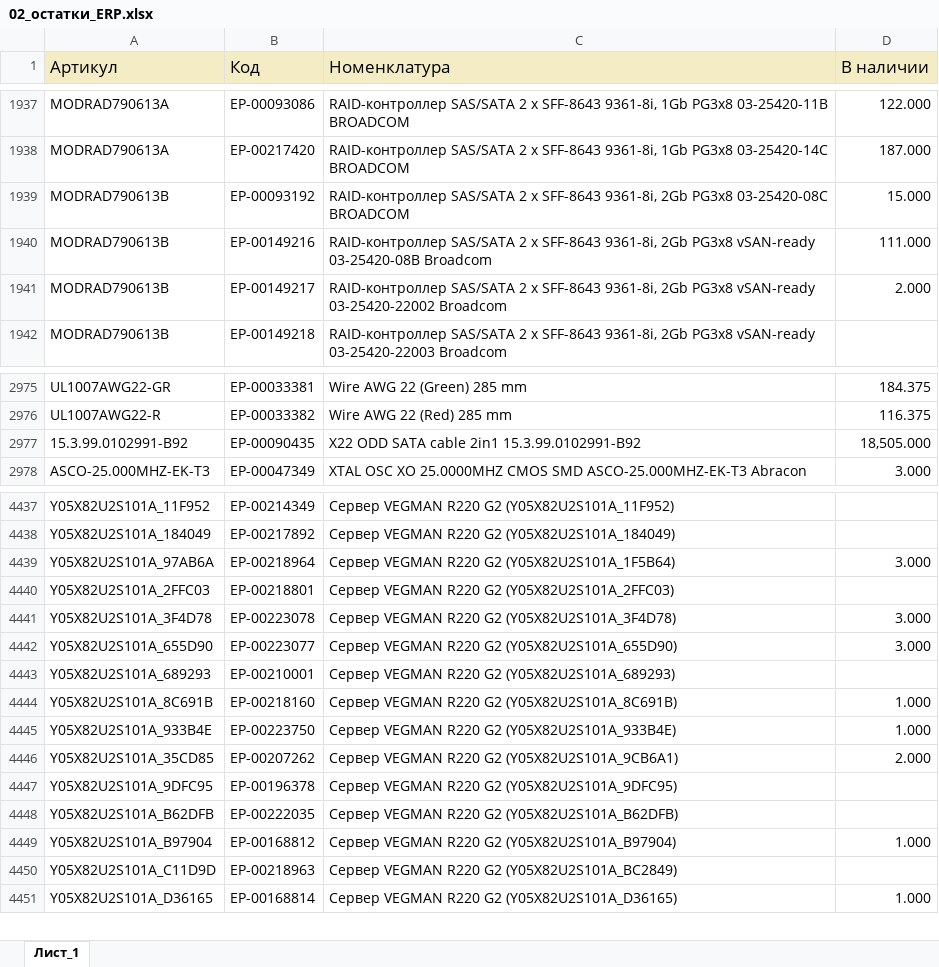
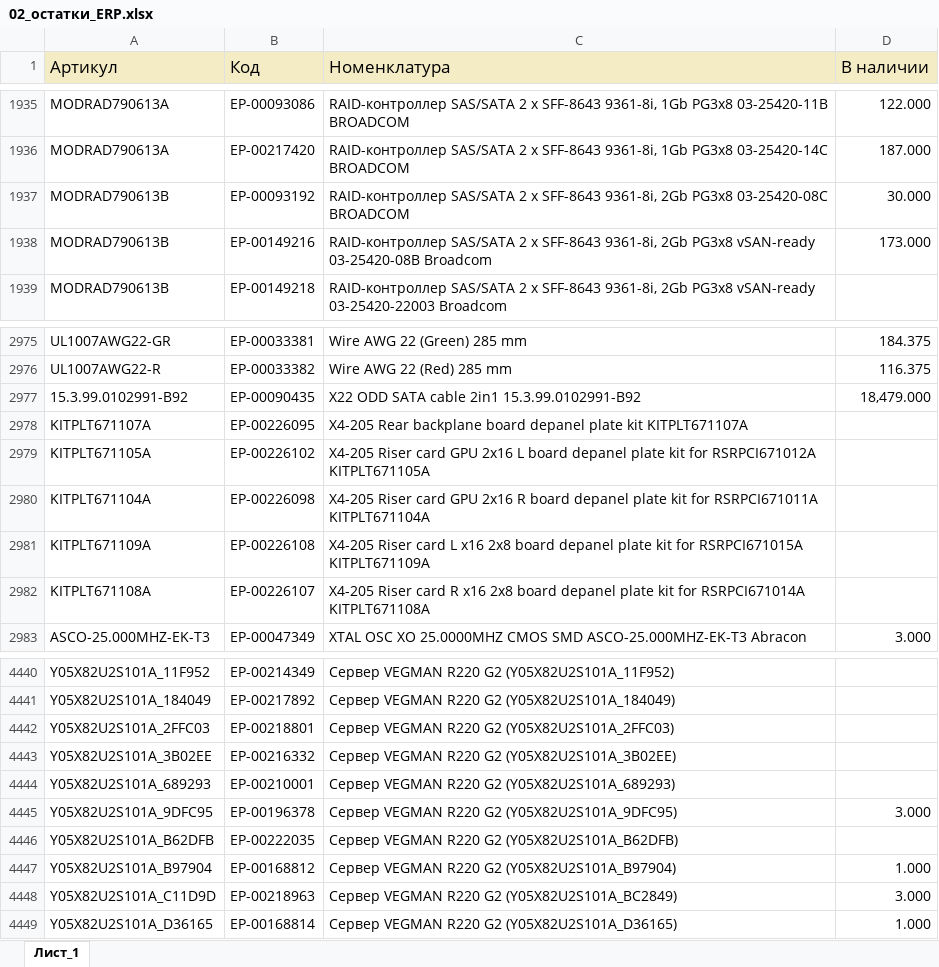
Before and after one commit to iratewarrior/mrp_tool, an Excel workbook: 02_остатки_ERP.xlsx, sheet Лист_1, drawn as a sheet; only a part is shown, gaps mark what is left out; values as stored, in another font and other column widths than the file's, no borders; charts and pictures not drawn; removed rows and columns are numbered as before the commit, all else as after; the diff covers the shown part only; the diff names each change by its address in the sheet, - before the commit and + after, or states it on an @@ line.

```diff
--- a/02_остатки_ERP.xlsx (sheet Лист_1)
+++ b/02_остатки_ERP.xlsx (sheet Лист_1)
-D1937 (В наличии): 15.000
+D1937 (В наличии): 30.000
-D1938 (В наличии): 111.000
+D1938 (В наличии): 173.000
-row 1941: MODRAD790613B | ЕР-00149217 | RAID-контроллер SAS/SATA 2 x SFF-8643 9361-8i, 2Gb PG3x8 vSAN-ready 03-25420-22002 Broadcom | 2.000
-D2977 (В наличии): 18,505.000
+D2977 (В наличии): 18,479.000
+row 2978: KITPLT671107A | ЕР-00226095 | X4-205 Rear backplane board depanel plate kit KITPLT671107A
+row 2979: KITPLT671105A | ЕР-00226102 | X4-205 Riser card GPU 2x16 L board depanel plate kit for RSRPCI671012A KITPLT671105A
+row 2980: KITPLT671104A | ЕР-00226098 | X4-205 Riser card GPU 2x16 R board depanel plate kit for RSRPCI671011A KITPLT671104A
+row 2981: KITPLT671109A | ЕР-00226108 | X4-205 Riser card L x16 2x8 board depanel plate kit for RSRPCI671015A KITPLT671109A
+row 2982: KITPLT671108A | ЕР-00226107 | X4-205 Riser card R x16 2x8 board depanel plate kit for RSRPCI671014A KITPLT671108A
-row 4439: Y05X82U2S101A_97AB6A | ЕР-00218964 | Сервер VEGMAN R220 G2 (Y05X82U2S101A_1F5B64) | 3.000
-row 4441: Y05X82U2S101A_3F4D78 | ЕР-00223078 | Сервер VEGMAN R220 G2 (Y05X82U2S101A_3F4D78) | 3.000
-row 4442: Y05X82U2S101A_655D90 | ЕР-00223077 | Сервер VEGMAN R220 G2 (Y05X82U2S101A_655D90) | 3.000
+row 4443: Y05X82U2S101A_3B02EE | ЕР-00216332 | Сервер VEGMAN R220 G2 (Y05X82U2S101A_3B02EE)
-row 4444: Y05X82U2S101A_8C691B | ЕР-00218160 | Сервер VEGMAN R220 G2 (Y05X82U2S101A_8C691B) | 1.000
-row 4445: Y05X82U2S101A_933B4E | ЕР-00223750 | Сервер VEGMAN R220 G2 (Y05X82U2S101A_933B4E) | 1.000
-row 4446: Y05X82U2S101A_35CD85 | ЕР-00207262 | Сервер VEGMAN R220 G2 (Y05X82U2S101A_9CB6A1) | 2.000
-D4445 (В наличии): (empty)
+D4445 (В наличии): 3.000
-D4448 (В наличии): (empty)
+D4448 (В наличии): 3.000
```
Also changed, not shown: 15 added rows, 26 removed rows and 539 edited cells elsewhere in this sheet, 01_аналоги.xlsx.
